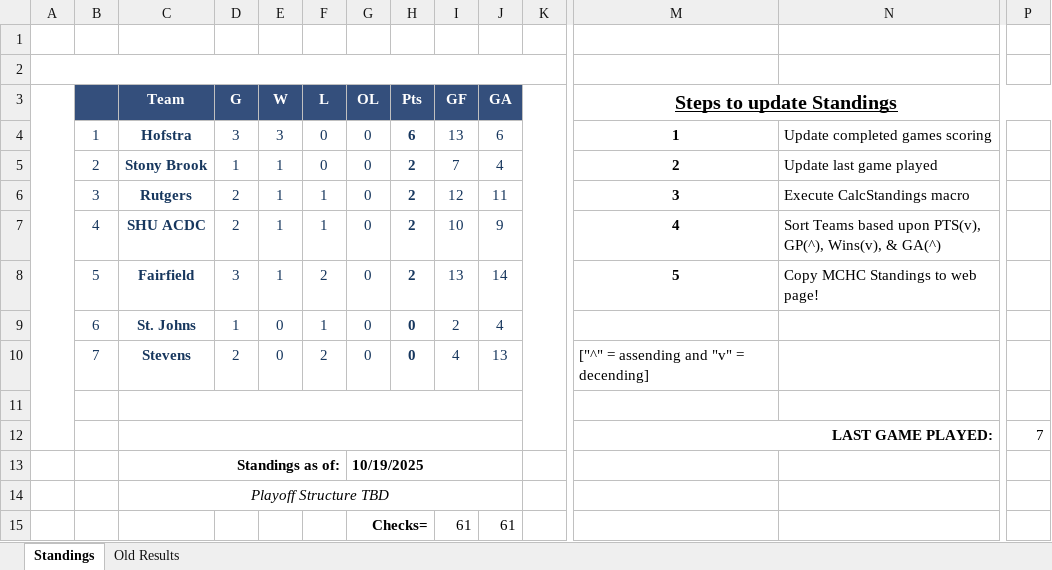
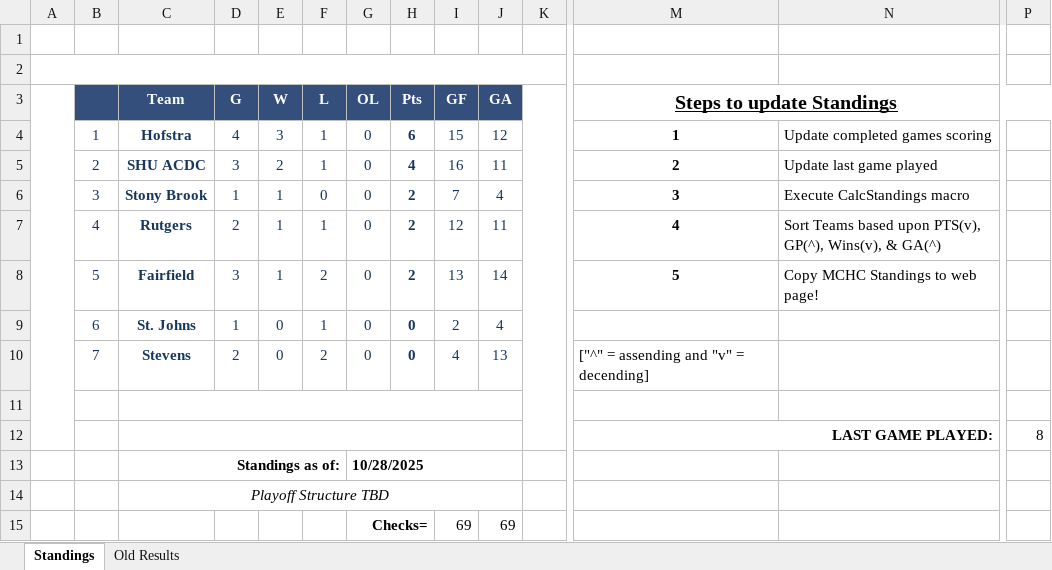
Before and after one commit to michael-m-casserly/methockey, an Excel workbook: DataFiles/MCHC 2025-26 Standings Worksheet - Atlantic.xlsm, sheet Standings, drawn as a sheet; only a part is shown, gaps mark what is left out; values as stored, in another font and other column widths than the file's, no borders; charts and pictures not drawn; removed rows and columns are numbered as before the commit, all else as after; rows hold the shown columns only; the diff names each change by its address in the sheet, - before the commit and + after, or states it on an @@ line.

```diff
--- a/DataFiles/MCHC 2025-26 Standings Worksheet - Atlantic.xlsm (sheet Standings)
+++ b/DataFiles/MCHC 2025-26 Standings Worksheet - Atlantic.xlsm (sheet Standings)
-D4 (G): 3
+D4 (G): 4
-F4 (L): 0
+F4 (L): 1
-I4 (GF): 13
+I4 (GF): 15
-J4 (GA): 6
+J4 (GA): 12
+row 5:  | 2 | SHU ACDC | 3 | 2 | 1 | 0 | 4 | 16 | 11 |  | 2 | Update last game played
-B6: 2
+B6: 3
-M6 (Steps to update Standings): 2
+M6 (Steps to update Standings): 3
-N6: Update last game played
+N6: Execute CalcStandings macro
-B7: 3
+B7: 4
-M7 (Steps to update Standings): 3
+M7 (Steps to update Standings): 4
-N7: Execute CalcStandings macro
+N7: Sort Teams based upon PTS(v), GP(^), Wins(v), & GA(^)
-row 7:  | 4 | SHU ACDC | 2 | 1 | 1 | 0 | 2 | 10 | 9 |  | 4 | Sort Teams based upon PTS(v), GP(^), Wins(v), & GA(^)
-P12: 7
+P12: 8
-G13 (OL): 10/19/2025
+G13 (OL): 10/28/2025
-row 15:  |  |  |  |  |  | Checks= |  | 61 | 61
+row 15:  |  |  |  |  |  | Checks= |  | 69 | 69
```
Also changed, not shown: sheet Old Results, 3 other files.
